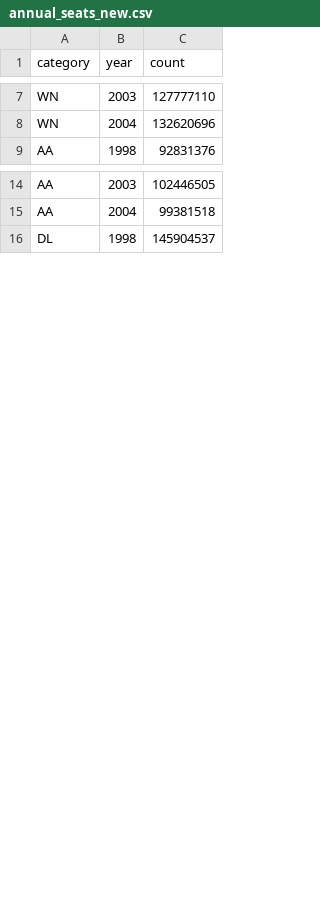
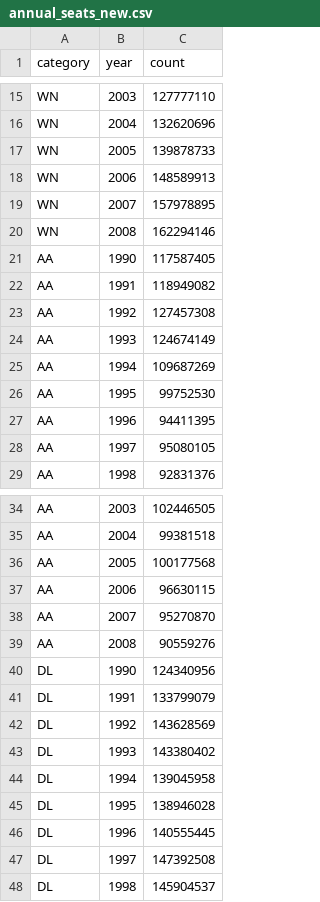
Before and after one commit to caz2114/datavis-hw5, a CSV file: data/annual_seats_new.csv, drawn as a sheet; only a part is shown, gaps mark what is left out; the diff covers the shown part only.

Commit message:
Add files via upload

```diff
--- a/data/annual_seats_new.csv
+++ b/data/annual_seats_new.csv
@@ -8,2 +16,14 @@ WN,2003,127777110
 WN,2004,132620696
+WN,2005,139878733
+WN,2006,148589913
+WN,2007,157978895
+WN,2008,162294146
+AA,1990,117587405
+AA,1991,118949082
+AA,1992,127457308
+AA,1993,124674149
+AA,1994,109687269
+AA,1995,99752530
+AA,1996,94411395
+AA,1997,95080105
 AA,1998,92831376
@@ -15,2 +35,14 @@ AA,2003,102446505
 AA,2004,99381518
+AA,2005,100177568
+AA,2006,96630115
+AA,2007,95270870
+AA,2008,90559276
+DL,1990,124340956
+DL,1991,133799079
+DL,1992,143628569
+DL,1993,143380402
+DL,1994,139045958
+DL,1995,138946028
+DL,1996,140555445
+DL,1997,147392508
 DL,1998,145904537
```
Also changed, not shown: 36 added rows elsewhere in this file.
